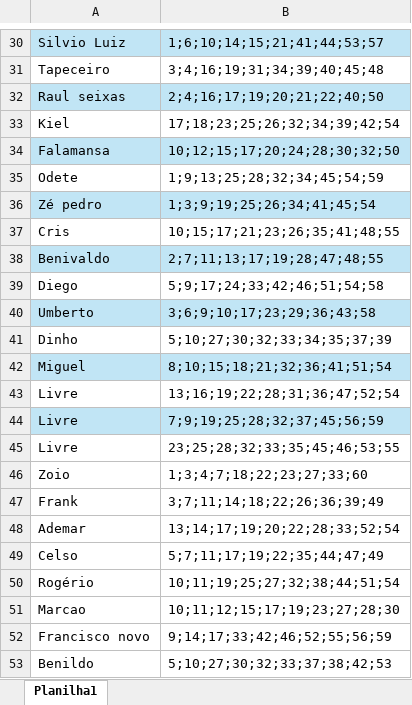
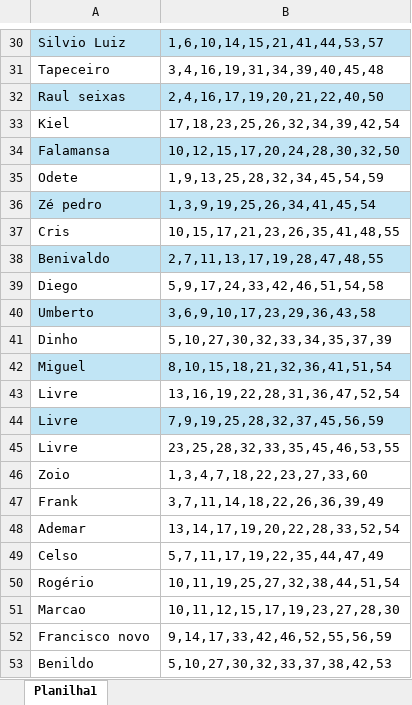
Before and after one commit to Benildo2004/bolao-familia, an Excel workbook: bolao_atual.xlsx, sheet Planilha1, drawn as a sheet; only a part is shown, gaps mark what is left out; values as stored, in another font and other column widths than the file's, no borders; the diff covers the shown part only; the diff names each change by its address in the sheet, - before the commit and + after, or states it on an @@ line.

```diff
--- a/bolao_atual.xlsx (sheet Planilha1)
+++ b/bolao_atual.xlsx (sheet Planilha1)
-B30: 1;6;10;14;15;21;41;44;53;57
+B30: 1,6,10,14,15,21,41,44,53,57
-B31: 3;4;16;19;31;34;39;40;45;48
+B31: 3,4,16,19,31,34,39,40,45,48
-B32: 2;4;16;17;19;20;21;22;40;50
+B32: 2,4,16,17,19,20,21,22,40,50
-B33: 17;18;23;25;26;32;34;39;42;54
+B33: 17,18,23,25,26,32,34,39,42,54
-B34: 10;12;15;17;20;24;28;30;32;50
+B34: 10,12,15,17,20,24,28,30,32,50
-B35: 1;9;13;25;28;32;34;45;54;59
+B35: 1,9,13,25,28,32,34,45,54,59
-B36: 1;3;9;19;25;26;34;41;45;54
+B36: 1,3,9,19,25,26,34,41,45,54
-B37: 10;15;17;21;23;26;35;41;48;55
+B37: 10,15,17,21,23,26,35,41,48,55
-B38: 2;7;11;13;17;19;28;47;48;55
+B38: 2,7,11,13,17,19,28,47,48,55
-B39: 5;9;17;24;33;42;46;51;54;58
+B39: 5,9,17,24,33,42,46,51,54,58
-B40: 3;6;9;10;17;23;29;36;43;58
+B40: 3,6,9,10,17,23,29,36,43,58
-B41: 5;10;27;30;32;33;34;35;37;39
+B41: 5,10,27,30,32,33,34,35,37,39
-B42: 8;10;15;18;21;32;36;41;51;54
+B42: 8,10,15,18,21,32,36,41,51,54
-B43: 13;16;19;22;28;31;36;47;52;54
+B43: 13,16,19,22,28,31,36,47,52,54
-B44: 7;9;19;25;28;32;37;45;56;59
+B44: 7,9,19,25,28,32,37,45,56,59
-B45: 23;25;28;32;33;35;45;46;53;55
+B45: 23,25,28,32,33,35,45,46,53,55
-B46: 1;3;4;7;18;22;23;27;33;60
+B46: 1,3,4,7,18,22,23,27,33,60
-B47: 3;7;11;14;18;22;26;36;39;49
+B47: 3,7,11,14,18,22,26,36,39,49
-B48: 13;14;17;19;20;22;28;33;52;54
+B48: 13,14,17,19,20,22,28,33,52,54
-B49: 5;7;11;17;19;22;35;44;47;49
+B49: 5,7,11,17,19,22,35,44,47,49
-B50: 10;11;19;25;27;32;38;44;51;54
+B50: 10,11,19,25,27,32,38,44,51,54
-B51: 10;11;12;15;17;19;23;27;28;30
+B51: 10,11,12,15,17,19,23,27,28,30
-B52: 9;14;17;33;42;46;52;55;56;59
+B52: 9,14,17,33,42,46,52,55,56,59
-B53: 5;10;27;30;32;33;37;38;42;53
+B53: 5,10,27,30,32,33,37,38,42,53
```
Also changed, not shown: 28 edited cells elsewhere in this sheet.
